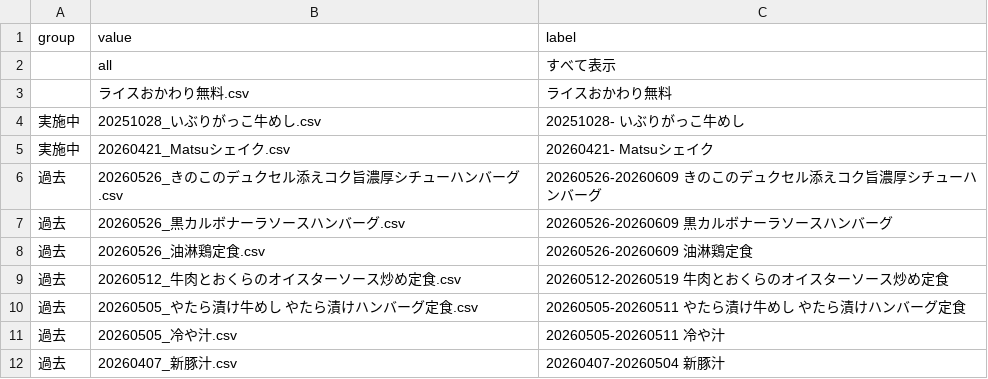
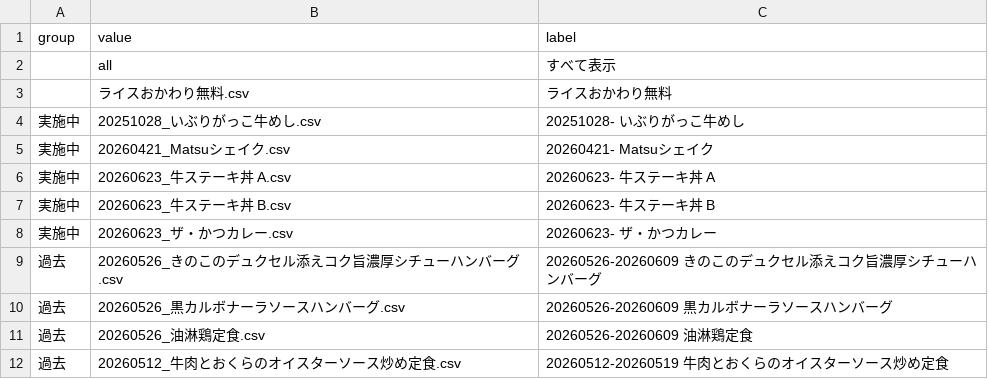
Before and after one commit to yykuso/matsuyafoodsmap, a CSV file: data/codeFilterOptions.csv, drawn as a sheet; only a part is shown; the shorter side is filled out with more unchanged rows.

```diff
--- a/data/codeFilterOptions.csv
+++ b/data/codeFilterOptions.csv
@@ -5,2 +5,5 @@ group,value,label
 "実施中","20260421_Matsuシェイク.csv","20260421- Matsuシェイク"
+"実施中","20260623_牛ステーキ丼 A.csv","20260623- 牛ステーキ丼 A"
+"実施中","20260623_牛ステーキ丼 B.csv","20260623- 牛ステーキ丼 B"
+"実施中","20260623_ザ・かつカレー.csv","20260623- ザ・かつカレー"
 "過去","20260526_きのこのデュクセル添えコク旨濃厚シチューハンバーグ.csv","20260526-20260609 きのこのデュクセル添えコク旨濃厚シチューハンバーグ"
```
Also changed, not shown: 3 other files.
